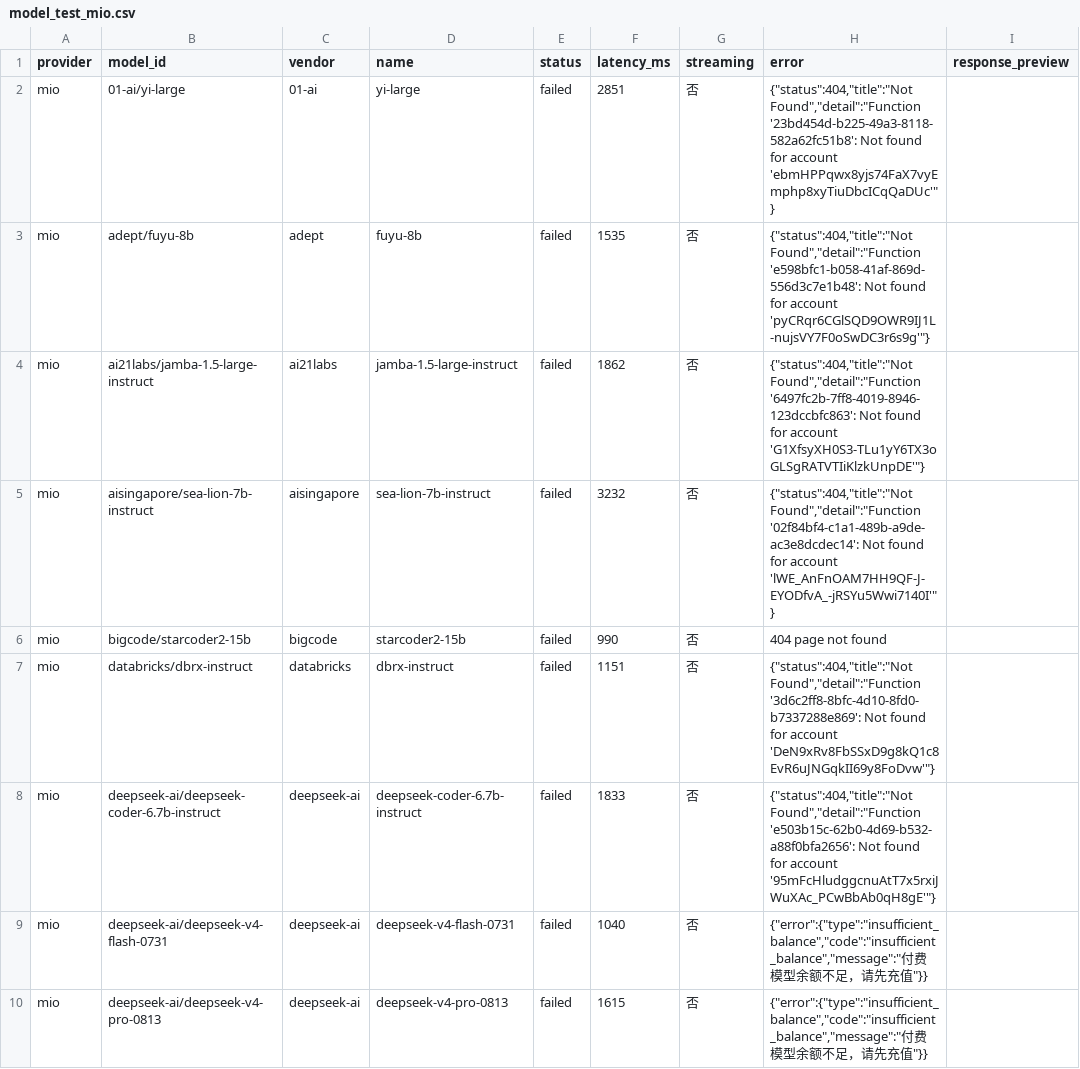
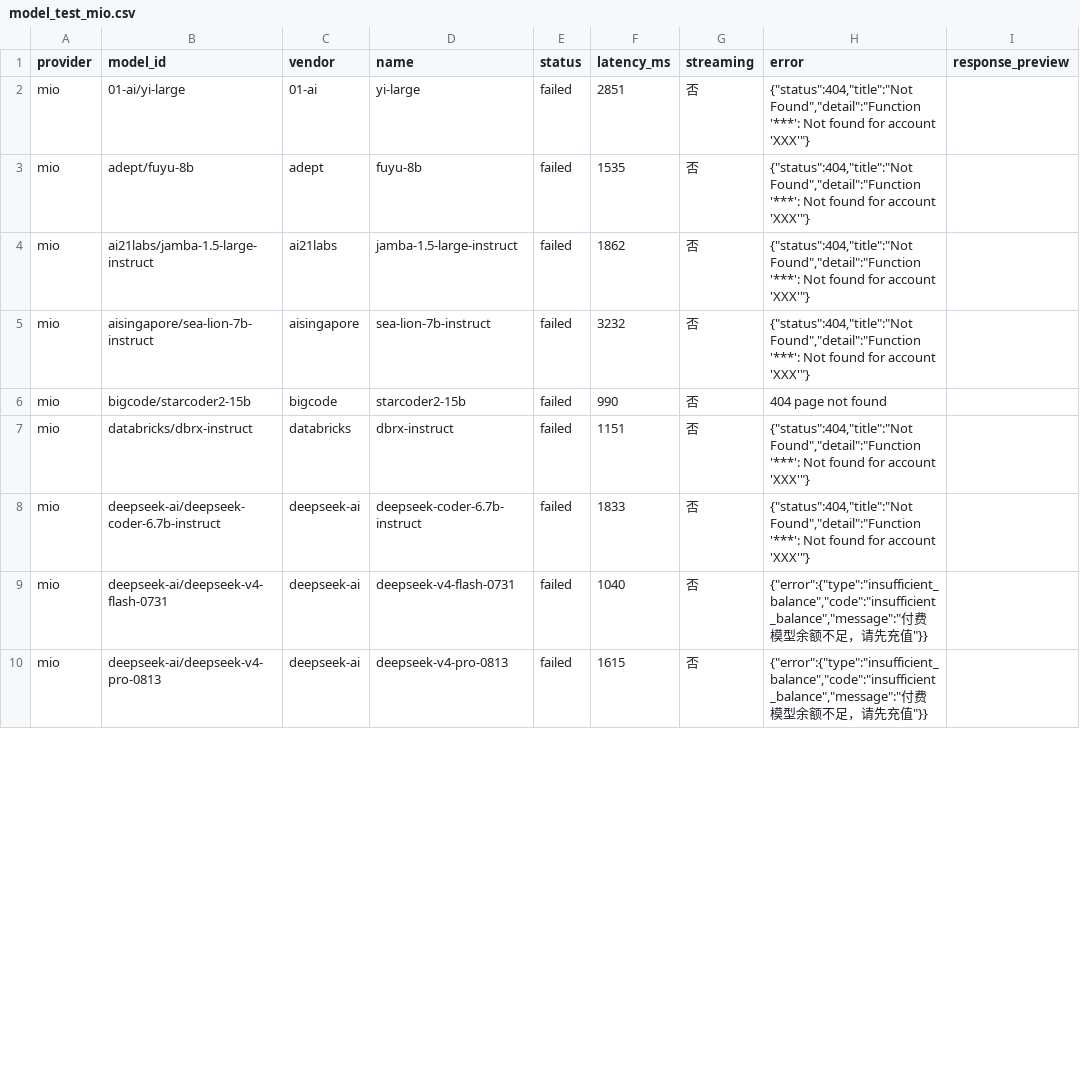
Before and after one commit to Ustinian-ss/model-probe, a CSV file: model-tester/model_test_mio.csv, drawn as a sheet; only a part is shown; the diff covers the shown part only.

```diff
--- a/model-tester/model_test_mio.csv
+++ b/model-tester/model_test_mio.csv
@@ -1,10 +1,10 @@
 provider,model_id,vendor,name,status,latency_ms,streaming,error,response_preview
-mio,01-ai/yi-large,01-ai,yi-large,failed,2851,否,"{""status"":404,""title"":""Not Found"",""detail"":""Function '23bd454d-b225-49a3-8118-582a62fc51b8': Not found for account 'ebmHPPqwx8yjs74FaX7vyEmphp8xyTiuDbcICqQaDUc'""}",
-mio,adept/fuyu-8b,adept,fuyu-8b,failed,1535,否,"{""status"":404,""title"":""Not Found"",""detail"":""Function 'e598bfc1-b058-41af-869d-556d3c7e1b48': Not found for account 'pyCRqr6CGlSQD9OWR9IJ1L-nujsVY7F0oSwDC3r6s9g'""}",
-mio,ai21labs/jamba-1.5-large-instruct,ai21labs,jamba-1.5-large-instruct,failed,1862,否,"{""status"":404,""title"":""Not Found"",""detail"":""Function '6497fc2b-7ff8-4019-8946-123dccbfc863': Not found for account 'G1XfsyXH0S3-TLu1yY6TX3oGLSgRATVTIiKlzkUnpDE'""}",
-mio,aisingapore/sea-lion-7b-instruct,aisingapore,sea-lion-7b-instruct,failed,3232,否,"{""status"":404,""title"":""Not Found"",""detail"":""Function '02f84bf4-c1a1-489b-a9de-ac3e8dcdec14': Not found for account 'lWE_AnFnOAM7HH9QF-J-EYODfvA_-jRSYu5Wwi7140I'""}",
+mio,01-ai/yi-large,01-ai,yi-large,failed,2851,否,"{""status"":404,""title"":""Not Found"",""detail"":""Function '***': Not found for account 'XXX'""}",
+mio,adept/fuyu-8b,adept,fuyu-8b,failed,1535,否,"{""status"":404,""title"":""Not Found"",""detail"":""Function '***': Not found for account 'XXX'""}",
+mio,ai21labs/jamba-1.5-large-instruct,ai21labs,jamba-1.5-large-instruct,failed,1862,否,"{""status"":404,""title"":""Not Found"",""detail"":""Function '***': Not found for account 'XXX'""}",
+mio,aisingapore/sea-lion-7b-instruct,aisingapore,sea-lion-7b-instruct,failed,3232,否,"{""status"":404,""title"":""Not Found"",""detail"":""Function '***': Not found for account 'XXX'""}",
 mio,bigcode/starcoder2-15b,bigcode,starcoder2-15b,failed,990,否,"404 page not found
 ",
-mio,databricks/dbrx-instruct,databricks,dbrx-instruct,failed,1151,否,"{""status"":404,""title"":""Not Found"",""detail"":""Function '3d6c2ff8-8bfc-4d10-8fd0-b7337288e869': Not found for account 'DeN9xRv8FbSSxD9g8kQ1c8EvR6uJNGqkII69y8FoDvw'""}",
-mio,deepseek-ai/deepseek-coder-6.7b-instruct,deepseek-ai,deepseek-coder-6.7b-instruct,failed,1833,否,"{""status"":404,""title"":""Not Found"",""detail"":""Function 'e503b15c-62b0-4d69-b532-a88f0bfa2656': Not found for account '95mFcHludggcnuAtT7x5rxiJWuXAc_PCwBbAb0qH8gE'""}",
+mio,databricks/dbrx-instruct,databricks,dbrx-instruct,failed,1151,否,"{""status"":404,""title"":""Not Found"",""detail"":""Function '***': Not found for account 'XXX'""}",
+mio,deepseek-ai/deepseek-coder-6.7b-instruct,deepseek-ai,deepseek-coder-6.7b-instruct,failed,1833,否,"{""status"":404,""title"":""Not Found"",""detail"":""Function '***': Not found for account 'XXX'""}",
 mio,deepseek-ai/deepseek-v4-flash-0731,deepseek-ai,deepseek-v4-flash-0731,failed,1040,否,"{""error"":{""type"":""insufficient_balance"",""code"":""insufficient_balance"",""message"":""付费模型余额不足，请先充值""}}",
```
Also changed, not shown: 41 edited cells elsewhere in this file, 15 other files.
